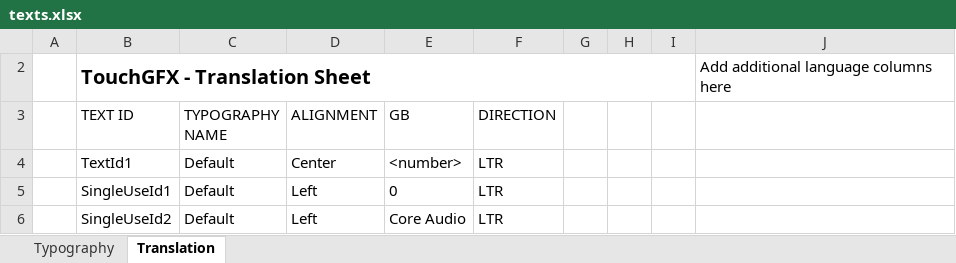
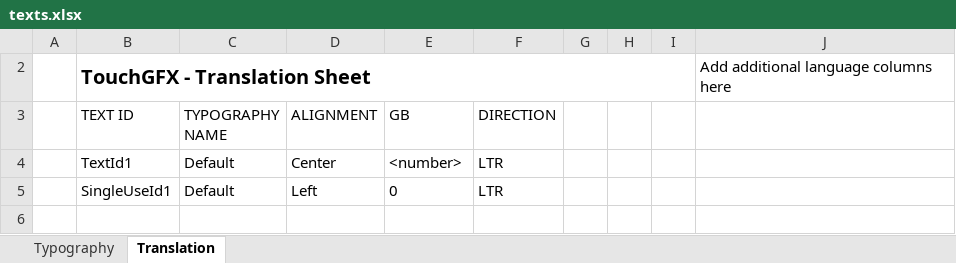
Before and after one commit to marrob/MGUI201222.FW, an Excel workbook: TouchGFX/assets/texts/texts.xlsx, sheet Translation, drawn as a sheet; values as stored, in another font and other column widths than the file's, no borders; table styles not drawn; the diff names each change by its address in the sheet, - before the commit and + after, or states it on an @@ line.

```diff
--- a/TouchGFX/assets/texts/texts.xlsx (sheet Translation)
+++ b/TouchGFX/assets/texts/texts.xlsx (sheet Translation)
-row 6:  | SingleUseId2 | Default | Left | Core Audio | LTR
```
Also changed, not shown: 24 other files.
